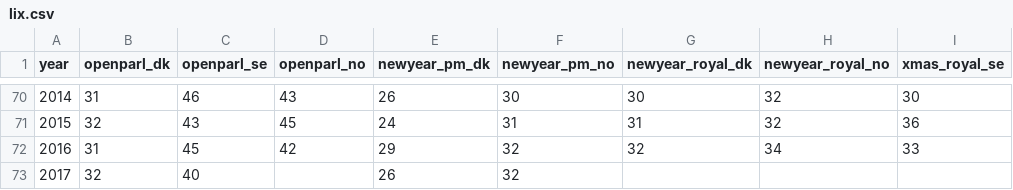
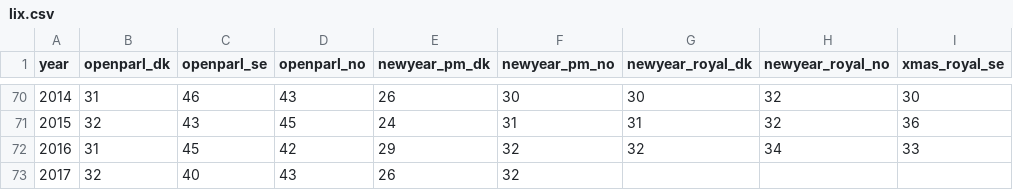
Before and after one commit to Straubinger/lix, a CSV file: lix.csv, drawn as a sheet; only a part is shown, gaps mark what is left out.

Commit message:
Update lix.csv

```diff
--- a/lix.csv
+++ b/lix.csv
@@ -72,2 +72,2 @@ year,openparl_dk,openparl_se,openparl_no,newyear_pm_dk,newyear_pm_no,newyear_roy
 2016,31,45,42,29,32,32,34,33
-2017,32,40,,26,32,,,
+2017,32,40,43,26,32,,,
```
